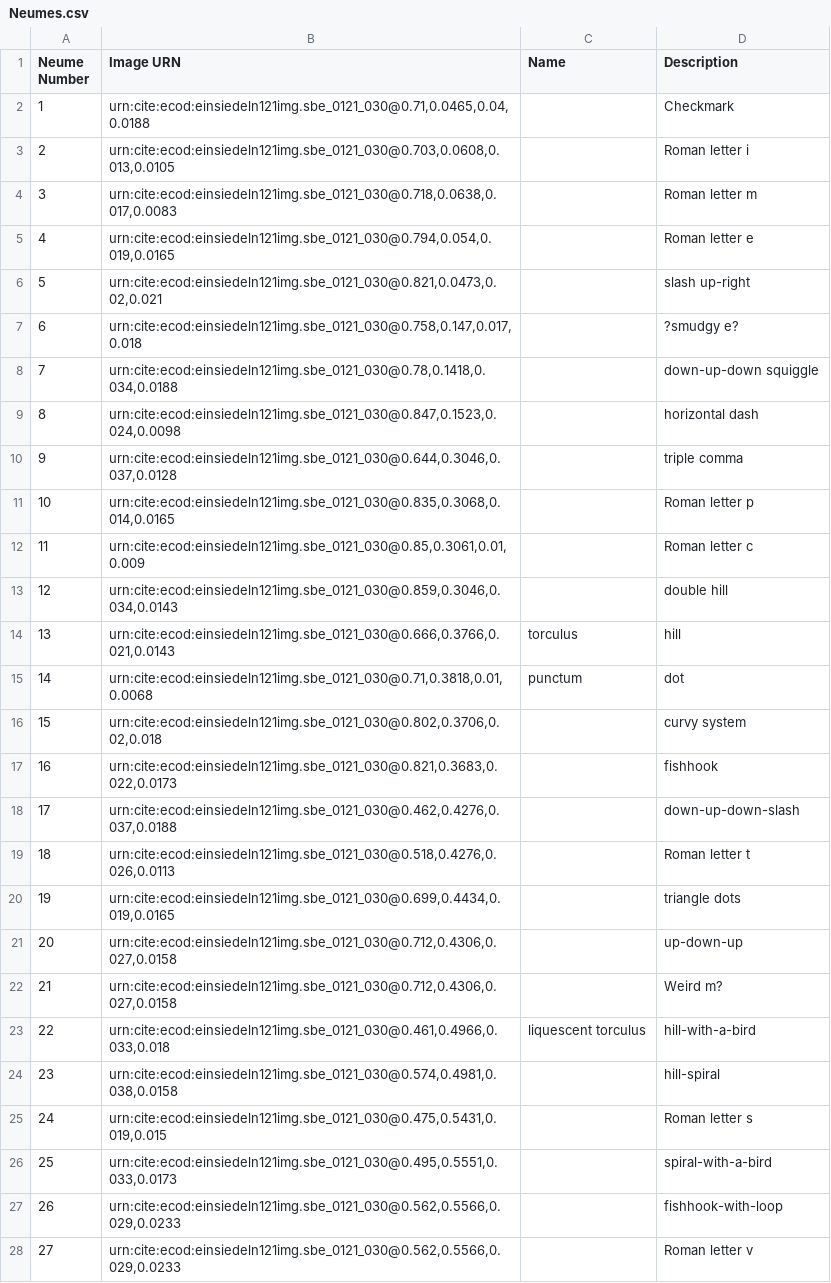
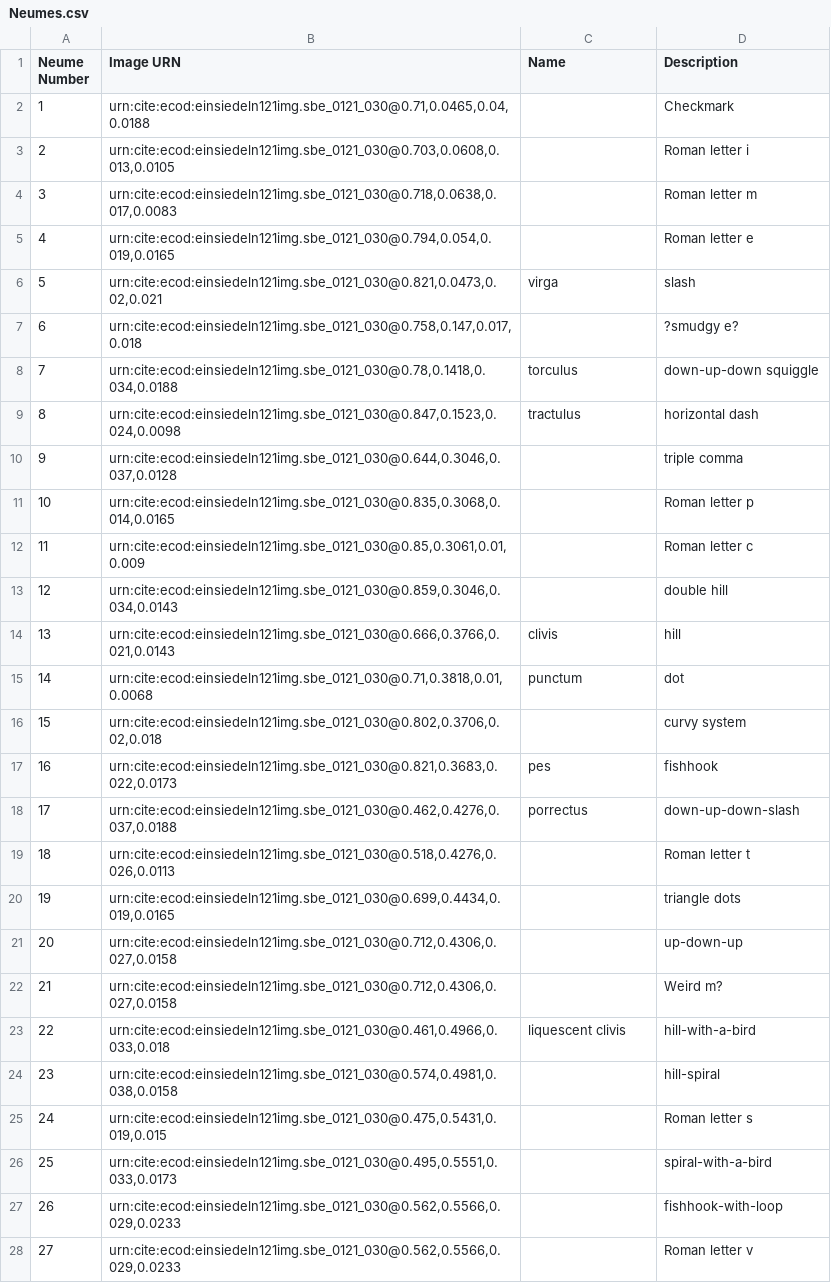
Before and after one commit to HCMID/chant, a CSV file: Neumes.csv, drawn as a sheet; only a part is shown; removed rows and columns are numbered as before the commit, all else as after; the diff covers the shown part only; the diff names each change by its address in the sheet, - before the commit and + after, or states it on an @@ line.

```diff
--- a/Neumes.csv
+++ b/Neumes.csv
-row 6: 5 | urn:cite:ecod:einsiedeln121img.sbe_0121_030@0.821,0.0473,0.02,0.021 |  | slash up-right
+row 6: 5 | urn:cite:ecod:einsiedeln121img.sbe_0121_030@0.821,0.0473,0.02,0.021 | virga | slash
-C8 (Name): (empty)
+C8 (Name): torculus
-C9 (Name): (empty)
+C9 (Name): tractulus
-C14 (Name): torculus
+C14 (Name): clivis
-C17 (Name): (empty)
+C17 (Name): pes
-C18 (Name): (empty)
+C18 (Name): porrectus
-C23 (Name): liquescent torculus
+C23 (Name): liquescent clivis
```
Also changed, not shown: 19 added rows and row numbers in column A elsewhere in this file.
